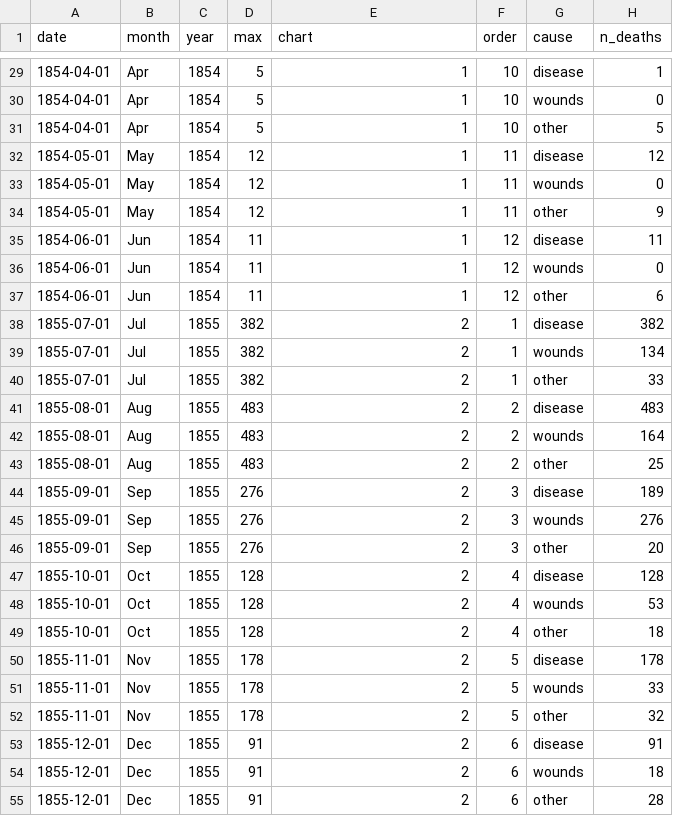
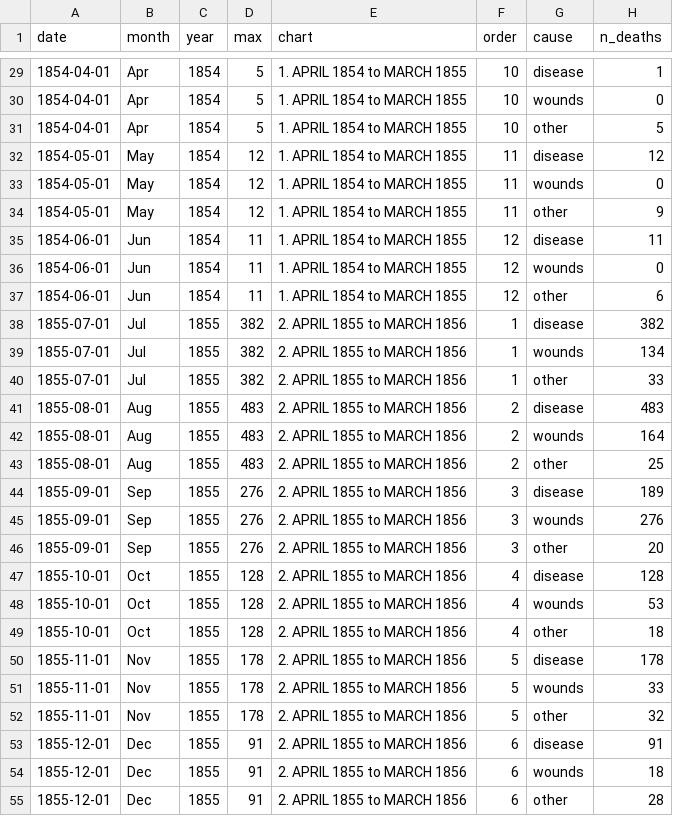
Before and after one commit to joaopalmeiro/data-preparation, a CSV file: vega-presentation-require-lx/data/rose_data.csv, drawn as a sheet; only a part is shown, gaps mark what is left out; the diff covers the shown part only.

Commit message:
Updated: `chart` column values.

```diff
--- a/vega-presentation-require-lx/data/rose_data.csv
+++ b/vega-presentation-require-lx/data/rose_data.csv
@@ -29,27 +29,27 @@ date,month,year,max,chart,order,cause,n_deaths
-1854-04-01,Apr,1854,5,1,10,disease,1
-1854-04-01,Apr,1854,5,1,10,wounds,0
-1854-04-01,Apr,1854,5,1,10,other,5
-1854-05-01,May,1854,12,1,11,disease,12
-1854-05-01,May,1854,12,1,11,wounds,0
-1854-05-01,May,1854,12,1,11,other,9
-1854-06-01,Jun,1854,11,1,12,disease,11
-1854-06-01,Jun,1854,11,1,12,wounds,0
-1854-06-01,Jun,1854,11,1,12,other,6
-1855-07-01,Jul,1855,382,2,1,disease,382
-1855-07-01,Jul,1855,382,2,1,wounds,134
-1855-07-01,Jul,1855,382,2,1,other,33
-1855-08-01,Aug,1855,483,2,2,disease,483
-1855-08-01,Aug,1855,483,2,2,wounds,164
-1855-08-01,Aug,1855,483,2,2,other,25
-1855-09-01,Sep,1855,276,2,3,disease,189
-1855-09-01,Sep,1855,276,2,3,wounds,276
-1855-09-01,Sep,1855,276,2,3,other,20
-1855-10-01,Oct,1855,128,2,4,disease,128
-1855-10-01,Oct,1855,128,2,4,wounds,53
-1855-10-01,Oct,1855,128,2,4,other,18
-1855-11-01,Nov,1855,178,2,5,disease,178
-1855-11-01,Nov,1855,178,2,5,wounds,33
-1855-11-01,Nov,1855,178,2,5,other,32
-1855-12-01,Dec,1855,91,2,6,disease,91
-1855-12-01,Dec,1855,91,2,6,wounds,18
-1855-12-01,Dec,1855,91,2,6,other,28
+1854-04-01,Apr,1854,5,1. APRIL 1854 to MARCH 1855,10,disease,1
+1854-04-01,Apr,1854,5,1. APRIL 1854 to MARCH 1855,10,wounds,0
+1854-04-01,Apr,1854,5,1. APRIL 1854 to MARCH 1855,10,other,5
+1854-05-01,May,1854,12,1. APRIL 1854 to MARCH 1855,11,disease,12
+1854-05-01,May,1854,12,1. APRIL 1854 to MARCH 1855,11,wounds,0
+1854-05-01,May,1854,12,1. APRIL 1854 to MARCH 1855,11,other,9
+1854-06-01,Jun,1854,11,1. APRIL 1854 to MARCH 1855,12,disease,11
+1854-06-01,Jun,1854,11,1. APRIL 1854 to MARCH 1855,12,wounds,0
+1854-06-01,Jun,1854,11,1. APRIL 1854 to MARCH 1855,12,other,6
+1855-07-01,Jul,1855,382,2. APRIL 1855 to MARCH 1856,1,disease,382
+1855-07-01,Jul,1855,382,2. APRIL 1855 to MARCH 1856,1,wounds,134
+1855-07-01,Jul,1855,382,2. APRIL 1855 to MARCH 1856,1,other,33
+1855-08-01,Aug,1855,483,2. APRIL 1855 to MARCH 1856,2,disease,483
+1855-08-01,Aug,1855,483,2. APRIL 1855 to MARCH 1856,2,wounds,164
+1855-08-01,Aug,1855,483,2. APRIL 1855 to MARCH 1856,2,other,25
+1855-09-01,Sep,1855,276,2. APRIL 1855 to MARCH 1856,3,disease,189
+1855-09-01,Sep,1855,276,2. APRIL 1855 to MARCH 1856,3,wounds,276
+1855-09-01,Sep,1855,276,2. APRIL 1855 to MARCH 1856,3,other,20
+1855-10-01,Oct,1855,128,2. APRIL 1855 to MARCH 1856,4,disease,128
+1855-10-01,Oct,1855,128,2. APRIL 1855 to MARCH 1856,4,wounds,53
+1855-10-01,Oct,1855,128,2. APRIL 1855 to MARCH 1856,4,other,18
+1855-11-01,Nov,1855,178,2. APRIL 1855 to MARCH 1856,5,disease,178
+1855-11-01,Nov,1855,178,2. APRIL 1855 to MARCH 1856,5,wounds,33
+1855-11-01,Nov,1855,178,2. APRIL 1855 to MARCH 1856,5,other,32
+1855-12-01,Dec,1855,91,2. APRIL 1855 to MARCH 1856,6,disease,91
+1855-12-01,Dec,1855,91,2. APRIL 1855 to MARCH 1856,6,wounds,18
+1855-12-01,Dec,1855,91,2. APRIL 1855 to MARCH 1856,6,other,28
```
Also changed, not shown: 45 edited cells elsewhere in this file, 2 other files.
